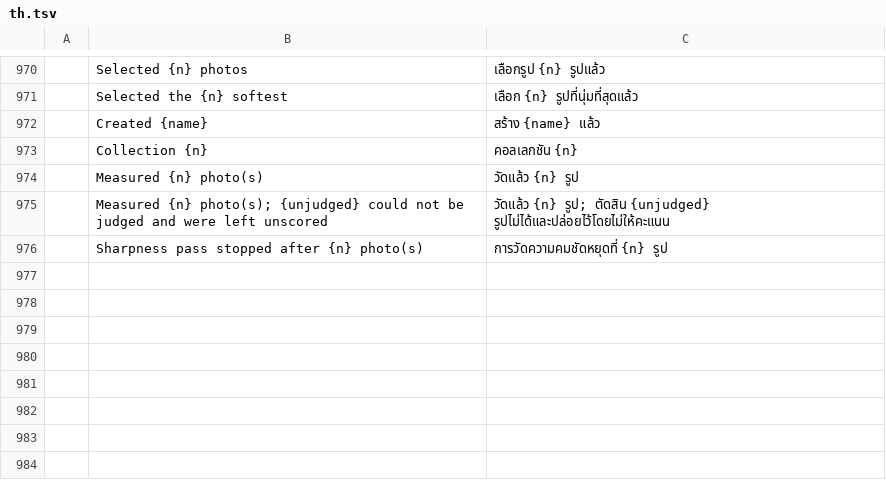
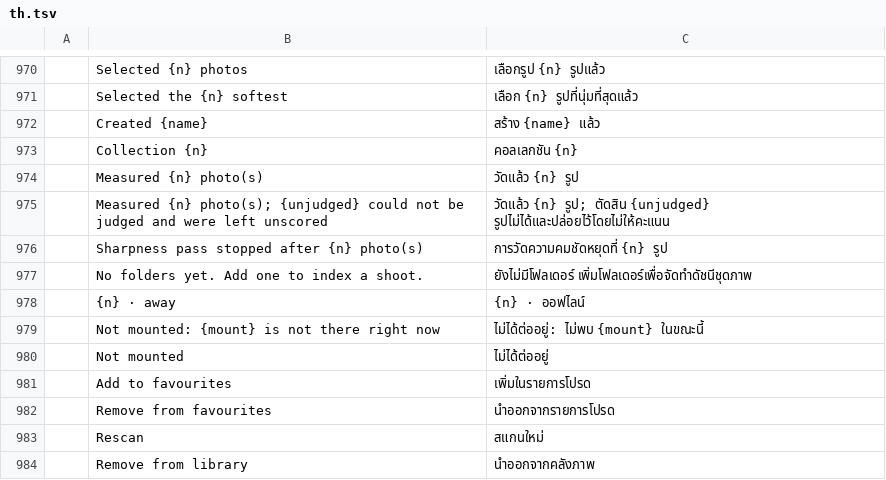
Before and after one commit to Topzic/sortlens-rust, a TSV file: crates/ui/src/i18n/th.tsv, drawn as a sheet; only a part is shown, gaps mark what is left out; the diff names each change by its address in the sheet, - before the commit and + after, or states it on an @@ line.

Commit message:
feat: the folder rows and their menu speak the interface language
The sidebar's folder list was the last English on its own rows: the empty hint, the away
count built with format!, both Not mounted lines, the two pin labels and the menu's Rescan
and Remove from library. Eight rows per catalogue (48) now word them, and folder_row_count
owns the away decision with the count through i18n::count, so an Arabic unplugged drive
reads ١٢ · غائب where it read 12 · away. folder_menu is the row's whole context menu moved
out of the closure, so the i18n paint test exercises the real menu. English is unchanged.

Gates: cargo xtask ci (fmt, workspace clippy, suite + doc-tests, then layers/roots/assets/
fonts/version/attribution/a11y/docs/templates/workflows), screenshots 30 passed / 1 ignored
with no baseline moved, snapshot 5 passed, deny ok.

```diff
--- a/crates/ui/src/i18n/th.tsv
+++ b/crates/ui/src/i18n/th.tsv
+row 977:  | No folders yet. Add one to index a shoot. | ยังไม่มีโฟลเดอร์ เพิ่มโฟลเดอร์เพื่อจัดทำดัชนีชุดภาพ
+row 978:  | {n} · away | {n} · ออฟไลน์
+row 979:  | Not mounted: {mount} is not there right now | ไม่ได้ต่ออยู่: ไม่พบ {mount} ในขณะนี้
+row 980:  | Not mounted | ไม่ได้ต่ออยู่
+row 981:  | Add to favourites | เพิ่มในรายการโปรด
+row 982:  | Remove from favourites | นำออกจากรายการโปรด
+row 983:  | Rescan | สแกนใหม่
+row 984:  | Remove from library | นำออกจากคลังภาพ
```
Also changed, not shown: crates/ui/src/i18n/ar.tsv, crates/ui/src/i18n/ja.tsv, 8 other files.
